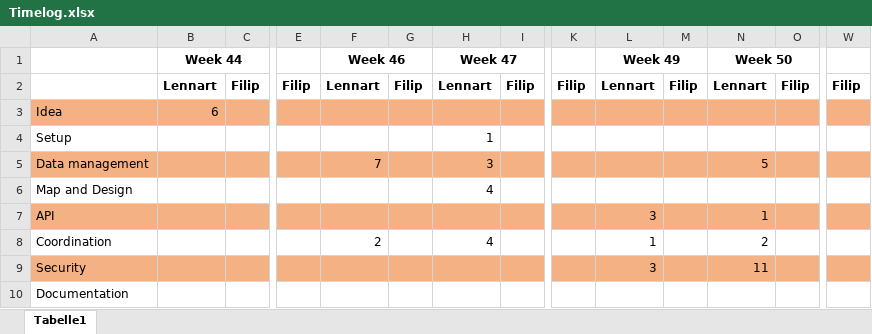
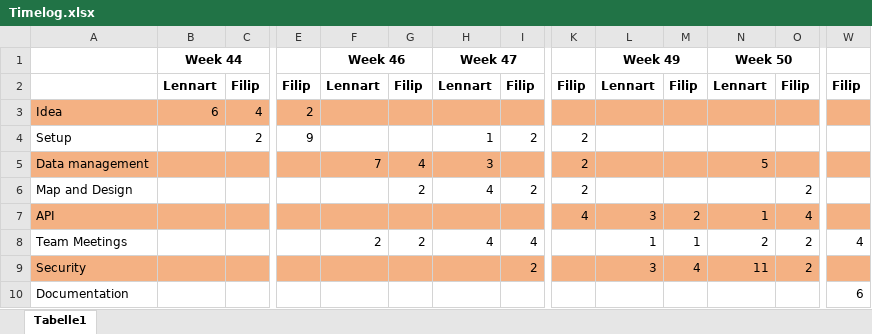
Before and after one commit to flippe3/fireplace, an Excel workbook: references/Timelog.xlsx, sheet Tabelle1, drawn as a sheet; only a part is shown, gaps mark what is left out; values as stored, in another font and other column widths than the file's, no borders; removed rows and columns are numbered as before the commit, all else as after; rows hold the shown columns only; the diff names each change by its address in the sheet, - before the commit and + after, or states it on an @@ line.

Commit message:
updated timelog with Filips data

```diff
--- a/references/Timelog.xlsx (sheet Tabelle1)
+++ b/references/Timelog.xlsx (sheet Tabelle1)
-C3: (empty)
+C3: 4
-E3: (empty)
+E3: 2
-C4: (empty)
+C4: 2
-E4: (empty)
+E4: 9
-I4: (empty)
+I4: 2
-K4:K6: (empty)
+K4:K6: 2
-G5: (empty)
+G5: 4
-G6: (empty)
+G6: 2
-I6: (empty)
+I6: 2
-O6: (empty)
+O6: 2
-K7: (empty)
+K7: 4
-M7: (empty)
+M7: 2
-O7: (empty)
+O7: 4
-row 8: Coordination |  |  |  | 2 |  | 4 |  |  | 1 |  | 2
+row 8: Team Meetings |  |  |  | 2 | 2 | 4 | 4 |  | 1 | 1 | 2 | 2 | 4
-I9: (empty)
+I9: 2
-M9: (empty)
+M9: 4
-O9: (empty)
+O9: 2
-W10: (empty)
+W10: 6
```
